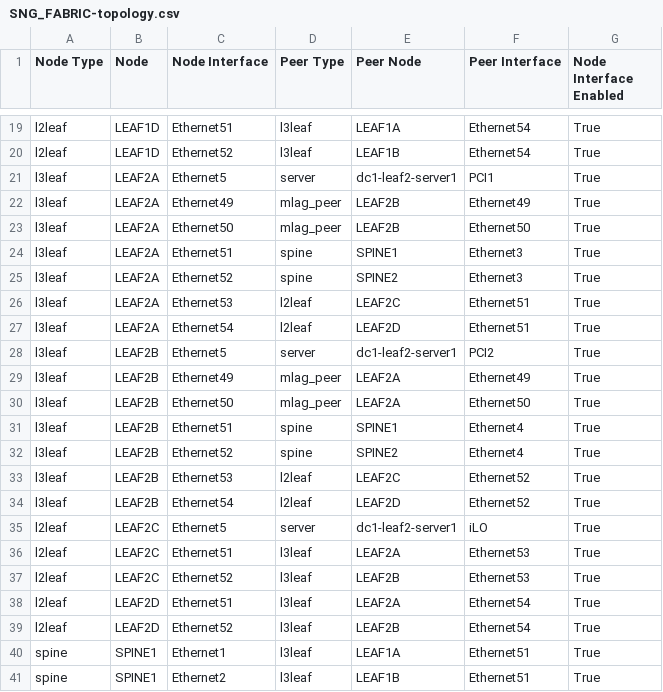
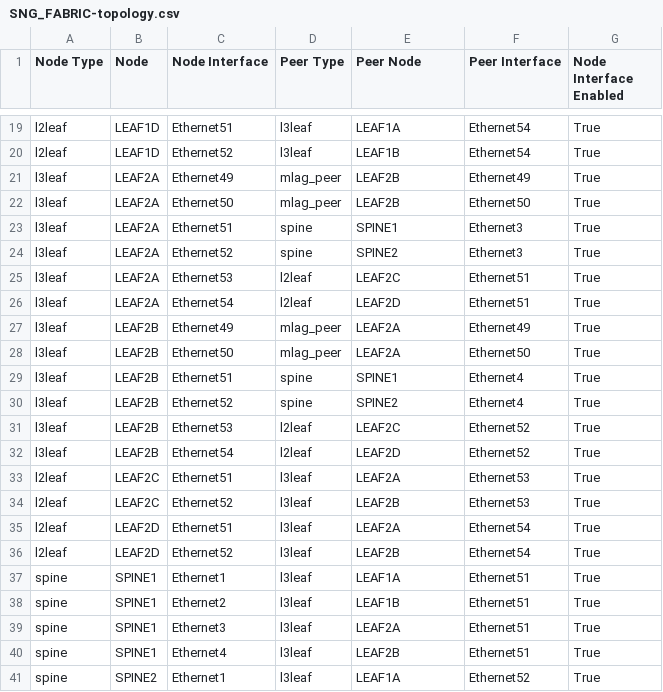
Before and after one commit to jrecchia1029/AVD-Demo, a CSV file: documentation/fabric/SNG_FABRIC-topology.csv, drawn as a sheet; only a part is shown, gaps mark what is left out; the shorter side is filled out with more unchanged rows.

Commit message:
Removed connection to Server 2 and removed VLAN 13

```diff
--- a/documentation/fabric/SNG_FABRIC-topology.csv
+++ b/documentation/fabric/SNG_FABRIC-topology.csv
@@ -20,3 +20,2 @@ l2leaf,LEAF1D,Ethernet51,l3leaf,LEAF1A,Ethernet54,True
 l2leaf,LEAF1D,Ethernet52,l3leaf,LEAF1B,Ethernet54,True
-l3leaf,LEAF2A,Ethernet5,server,dc1-leaf2-server1,PCI1,True
 l3leaf,LEAF2A,Ethernet49,mlag_peer,LEAF2B,Ethernet49,True
@@ -27,3 +26,2 @@ l3leaf,LEAF2A,Ethernet53,l2leaf,LEAF2C,Ethernet51,True
 l3leaf,LEAF2A,Ethernet54,l2leaf,LEAF2D,Ethernet51,True
-l3leaf,LEAF2B,Ethernet5,server,dc1-leaf2-server1,PCI2,True
 l3leaf,LEAF2B,Ethernet49,mlag_peer,LEAF2A,Ethernet49,True
@@ -34,3 +32,2 @@ l3leaf,LEAF2B,Ethernet53,l2leaf,LEAF2C,Ethernet52,True
 l3leaf,LEAF2B,Ethernet54,l2leaf,LEAF2D,Ethernet52,True
-l2leaf,LEAF2C,Ethernet5,server,dc1-leaf2-server1,iLO,True
 l2leaf,LEAF2C,Ethernet51,l3leaf,LEAF2A,Ethernet53,True
```
Also changed, not shown: 26 other files.
